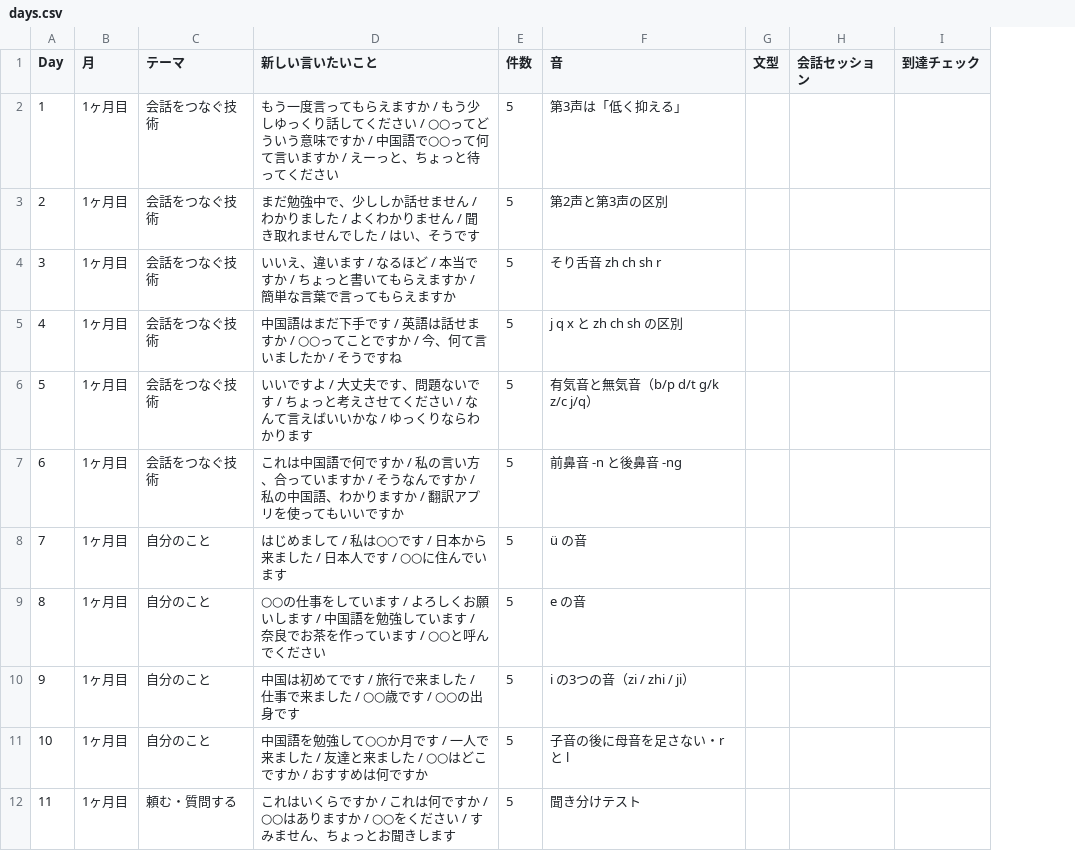
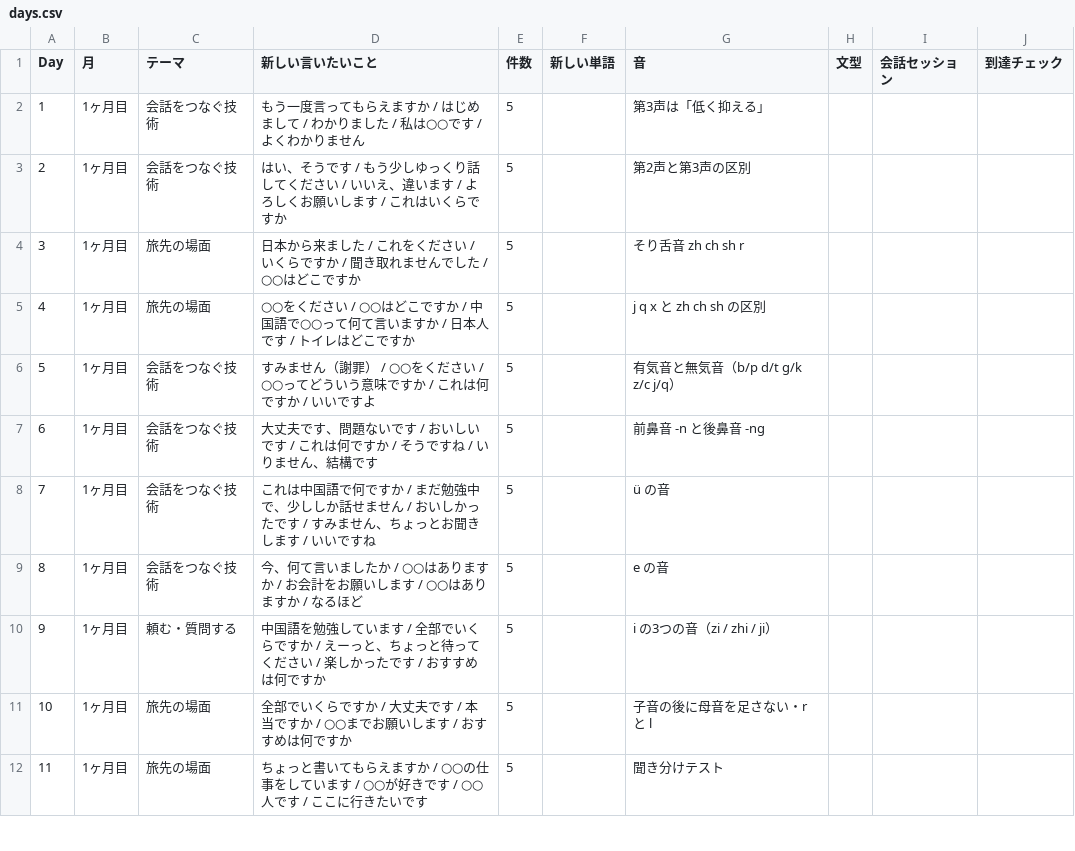
Before and after one commit to Yusandonatural/idea-, a CSV file: docs/data/days.csv, drawn as a sheet; only a part is shown; the diff covers the shown part only; the diff names each change by its address in the sheet, - before the commit and + after, or states it on an @@ line.

```diff
--- a/docs/data/days.csv
+++ b/docs/data/days.csv
+column F (新しい単語), empty
-D2 (新しい言いたいこと): …すか / もう少しゆっくり話してください / ○○ってどういう意味ですか / 中国語で○○って何て言いますか / えーっと、ちょっと待ってください
+D2 (新しい言いたいこと): …すか / はじめまして / わかりました / 私は○○です / よくわかりません
-D3 (新しい言いたいこと): まだ勉強中で、少ししか話せません / わかりました / よくわかりません / 聞き取れませんでした / はい、そうです
+D3 (新しい言いたいこと): はい、そうです / もう少しゆっくり話してください / いいえ、違います / よろしくお願いします / これはいくらですか
-C4:C5 (テーマ): 会話をつなぐ技術
+C4:C5 (テーマ): 旅先の場面
-D4 (新しい言いたいこと): いいえ、違います / なるほど / 本当ですか / ちょっと書いてもらえますか / 簡単な言葉で言ってもらえますか
+D4 (新しい言いたいこと): 日本から来ました / これをください / いくらですか / 聞き取れませんでした / ○○はどこですか
-D5 (新しい言いたいこと): 中国語はまだ下手です / 英語は話せますか / ○○ってことですか / 今、何て言いましたか / そうですね
+D5 (新しい言いたいこと): ○○をください / ○○はどこですか / 中国語で○○って何て言いますか / 日本人です / トイレはどこですか
-D6 (新しい言いたいこと): いいですよ / 大丈夫です、問題ないです / ちょっと考えさせてください / なんて言えばいいかな / ゆっくりならわかります
+D6 (新しい言いたいこと): すみません（謝罪） / ○○をください / ○○ってどういう意味ですか / これは何ですか / いいですよ
-D7 (新しい言いたいこと): これは中国語で何ですか / 私の言い方、合っていますか / そうなんですか / 私の中国語、わかりますか / 翻訳アプリを使ってもいいですか
+D7 (新しい言いたいこと): 大丈夫です、問題ないです / おいしいです / これは何ですか / そうですね / いりません、結構です
-C8:C9 (テーマ): 自分のこと
+C8:C9 (テーマ): 会話をつなぐ技術
-D8 (新しい言いたいこと): はじめまして / 私は○○です / 日本から来ました / 日本人です / ○○に住んでいます
+D8 (新しい言いたいこと): これは中国語で何ですか / まだ勉強中で、少ししか話せません / おいしかったです / すみません、ちょっとお聞きします / いいですね
-D9 (新しい言いたいこと): ○○の仕事をしています / よろしくお願いします / 中国語を勉強しています / 奈良でお茶を作っています / ○○と呼んでください
+D9 (新しい言いたいこと): 今、何て言いましたか / ○○はありますか / お会計をお願いします / ○○はありますか / なるほど
-C10 (テーマ): 自分のこと
+C10 (テーマ): 頼む・質問する
-D10 (新しい言いたいこと): 中国は初めてです / 旅行で来ました / 仕事で来ました / ○○歳です / ○○の出身です
+D10 (新しい言いたいこと): 中国語を勉強しています / 全部でいくらですか / えーっと、ちょっと待ってください / 楽しかったです / おすすめは何ですか
-C11 (テーマ): 自分のこと
+C11 (テーマ): 旅先の場面
-D11 (新しい言いたいこと): 中国語を勉強して○○か月です / 一人で来ました / 友達と来ました / ○○はどこですか / おす…
+D11 (新しい言いたいこと): 全部でいくらですか / 大丈夫です / 本当ですか / ○○までお願いします / おす…
-C12 (テーマ): 頼む・質問する
+C12 (テーマ): 旅先の場面
-D12 (新しい言いたいこと): これはいくらですか / これは何ですか / ○○はありますか / ○○をください / すみません、ちょっとお聞きします
+D12 (新しい言いたいこと): ちょっと書いてもらえますか / ○○の仕事をしています / ○○が好きです / ○○人です / ここに行きたいです
```
Also changed, not shown: 144 edited cells elsewhere in this file, docs/data/meanings.csv, 10 other files.
